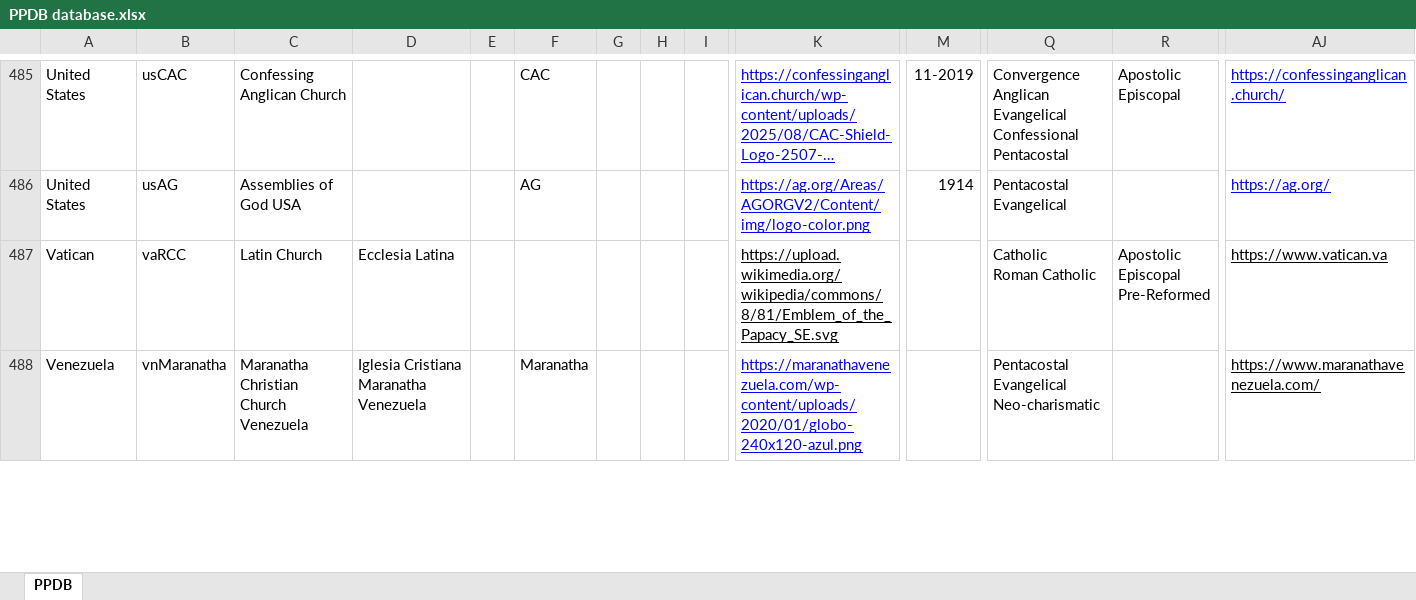
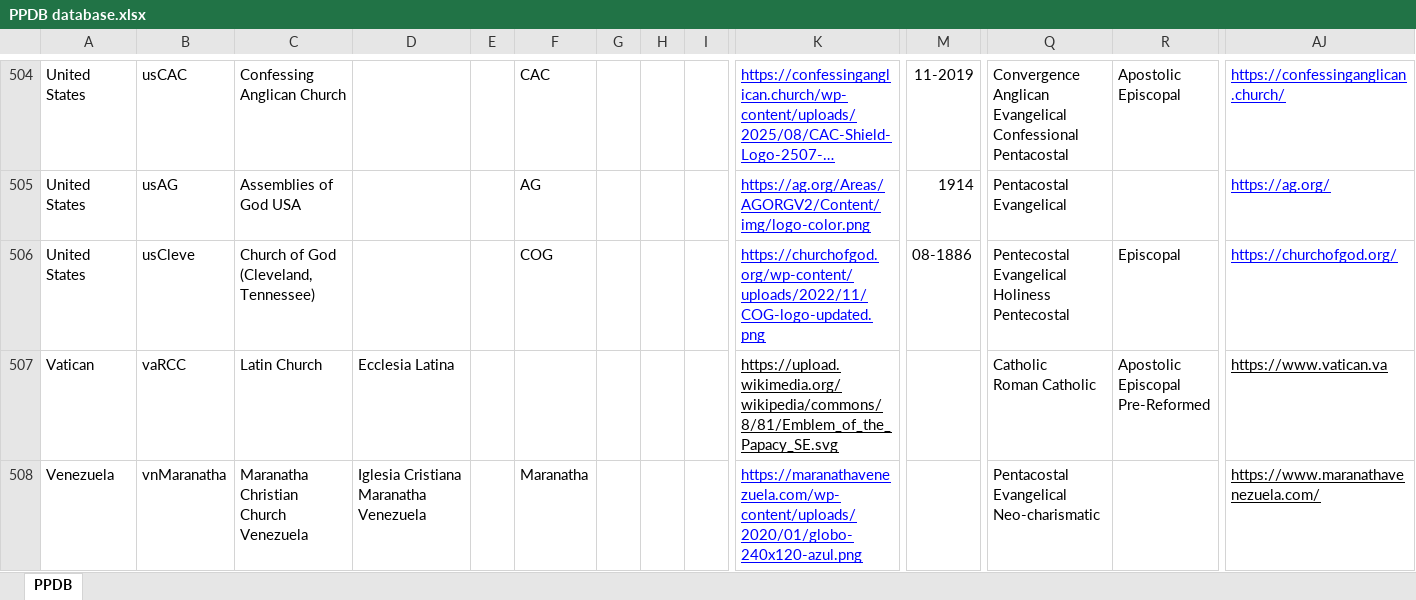
Before and after one commit to hok-brag/hok-brag.github.io, an Excel workbook: data/PPDB database.xlsx, sheet PPDB, drawn as a sheet; only a part is shown, gaps mark what is left out; long unchanged cells end in …; values as stored, in another font and other column widths than the file's, no borders; charts and pictures not drawn; rows hold the shown columns only; ↵ is a line break in a cell; the diff covers the shown part only; the diff names each change by its address in the sheet, - before the commit and + after, or states it on an @@ line.

Commit message:
Add files via upload

```diff
--- a/data/PPDB database.xlsx (sheet PPDB)
+++ b/data/PPDB database.xlsx (sheet PPDB)
+row 506: United States | usCleve | Church of God (Cleveland, Tennessee) |  |  | COG |  |  |  | https://churchofgod.org/wp-content/uploads/2022/11/COG-logo-updated.png | 08-1886 | Pentecostal ↵ Evangelical ↵ Holiness Pentecostal | Episcopal | https://churchofgod.org/
```
Also changed, not shown: 21 added rows and 19 edited cells elsewhere in this sheet.
